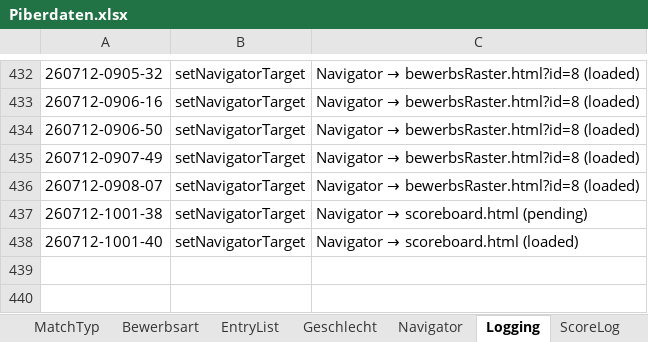
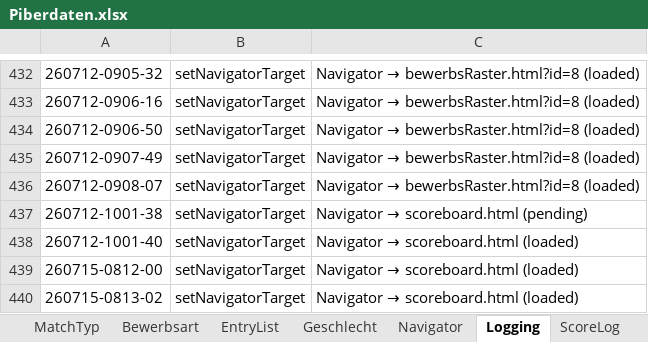
Before and after one commit to AnyAnonym/ePiber, an Excel workbook: additional Files/Piberdaten.xlsx, sheet Logging, drawn as a sheet; only a part is shown, gaps mark what is left out; values as stored, in another font and other column widths than the file's, no borders; charts and pictures not drawn; the diff names each change by its address in the sheet, - before the commit and + after, or states it on an @@ line.

```diff
--- a/additional Files/Piberdaten.xlsx (sheet Logging)
+++ b/additional Files/Piberdaten.xlsx (sheet Logging)
+row 439: 260715-0812-00 | setNavigatorTarget | Navigator → scoreboard.html (loaded)
+row 440: 260715-0813-02 | setNavigatorTarget | Navigator → scoreboard.html (loaded)
```
Also changed, not shown: sheet ScoreLog, sheet preMatches, sheet matches, sheet Bewerb, sheet Bewerbsart, sheet RL-Platzierung, other sheet tabs, charts or pictures, 31 other files.
